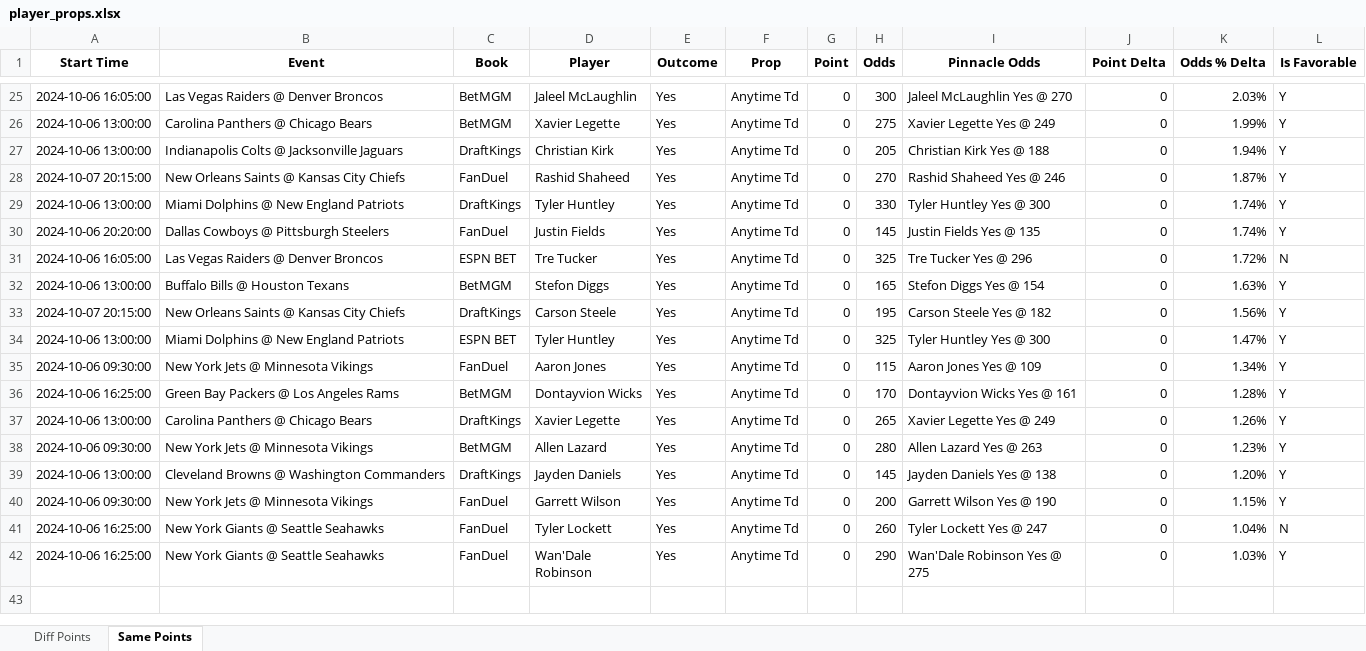
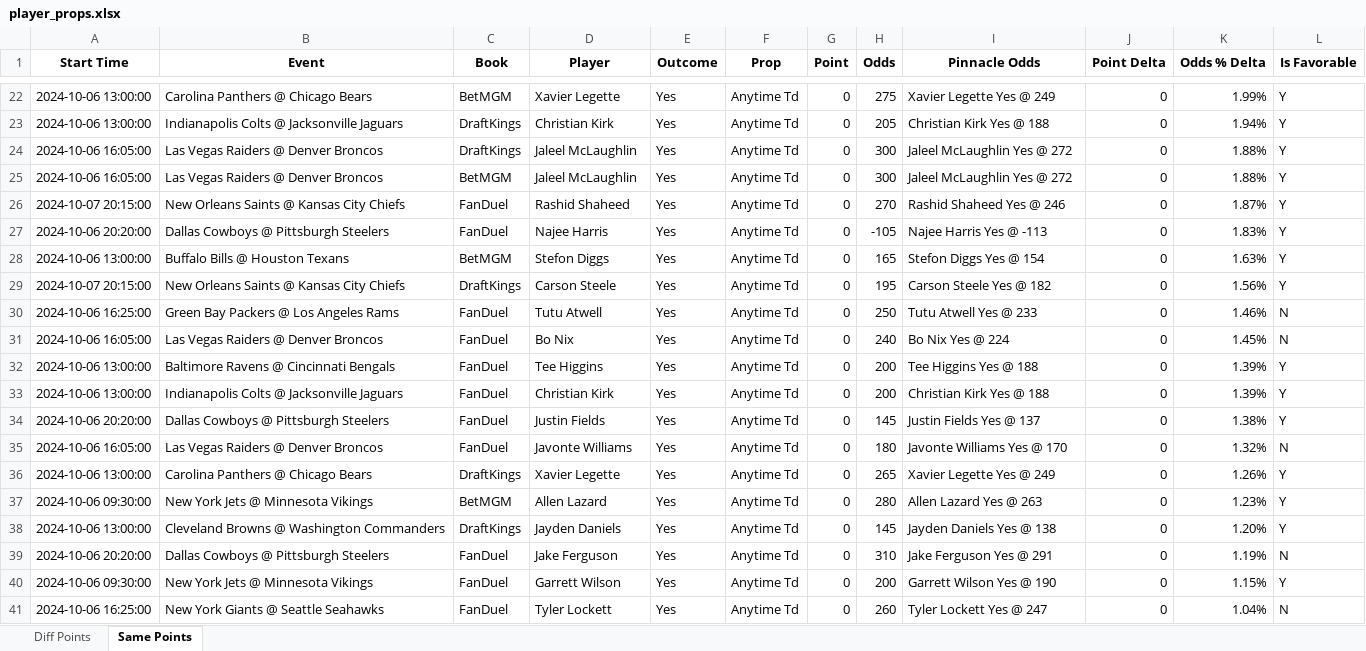
Before and after one commit to rahulShahCode/player-props-scraper, an Excel workbook: player_props.xlsx, sheet Same Points, drawn as a sheet; only a part is shown, gaps mark what is left out; the shorter side is filled out with more unchanged rows; values as stored, in another font and other column widths than the file's, no borders; removed rows and columns are numbered as before the commit, all else as after; the diff covers the shown part only; the diff names each change by its address in the sheet, - before the commit and + after, or states it on an @@ line.

```diff
--- a/player_props.xlsx (sheet Same Points)
+++ b/player_props.xlsx (sheet Same Points)
-row 25: 2024-10-06 16:05:00 | Las Vegas Raiders @ Denver Broncos | BetMGM | Jaleel McLaughlin | Yes | Anytime Td | 0 | 300 | Jaleel McLaughlin Yes @ 270 | 0 | 2.03% | Y
+row 24: 2024-10-06 16:05:00 | Las Vegas Raiders @ Denver Broncos | DraftKings | Jaleel McLaughlin | Yes | Anytime Td | 0 | 300 | Jaleel McLaughlin Yes @ 272 | 0 | 1.88% | Y
+row 25: 2024-10-06 16:05:00 | Las Vegas Raiders @ Denver Broncos | BetMGM | Jaleel McLaughlin | Yes | Anytime Td | 0 | 300 | Jaleel McLaughlin Yes @ 272 | 0 | 1.88% | Y
-row 29: 2024-10-06 13:00:00 | Miami Dolphins @ New England Patriots | DraftKings | Tyler Huntley | Yes | Anytime Td | 0 | 330 | Tyler Huntley Yes @ 300 | 0 | 1.74% | Y
-D27 (Player): Justin Fields
+D27 (Player): Najee Harris
-H27 (Odds): 145
+H27 (Odds): -105
-I27 (Pinnacle Odds): Justin Fields Yes @ 135
+I27 (Pinnacle Odds): Najee Harris Yes @ -113
-K27 (Odds % Delta): 1.74%
+K27 (Odds % Delta): 1.83%
-row 31: 2024-10-06 16:05:00 | Las Vegas Raiders @ Denver Broncos | ESPN BET | Tre Tucker | Yes | Anytime Td | 0 | 325 | Tre Tucker Yes @ 296 | 0 | 1.72% | N
+row 30: 2024-10-06 16:25:00 | Green Bay Packers @ Los Angeles Rams | FanDuel | Tutu Atwell | Yes | Anytime Td | 0 | 250 | Tutu Atwell Yes @ 233 | 0 | 1.46% | N
+row 31: 2024-10-06 16:05:00 | Las Vegas Raiders @ Denver Broncos | FanDuel | Bo Nix | Yes | Anytime Td | 0 | 240 | Bo Nix Yes @ 224 | 0 | 1.45% | N
-B32 (Event): Miami Dolphins @ New England Patriots
+B32 (Event): Baltimore Ravens @ Cincinnati Bengals
-C32 (Book): ESPN BET
+C32 (Book): FanDuel
-D32 (Player): Tyler Huntley
+D32 (Player): Tee Higgins
-H32 (Odds): 325
+H32 (Odds): 200
-I32 (Pinnacle Odds): Tyler Huntley Yes @ 300
+I32 (Pinnacle Odds): Tee Higgins Yes @ 188
-K32 (Odds % Delta): 1.47%
+K32 (Odds % Delta): 1.39%
-A33 (Start Time): 2024-10-06 09:30:00
+A33 (Start Time): 2024-10-06 13:00:00
-B33 (Event): New York Jets @ Minnesota Vikings
+B33 (Event): Indianapolis Colts @ Jacksonville Jaguars
-D33 (Player): Aaron Jones
+D33 (Player): Christian Kirk
-H33 (Odds): 115
+H33 (Odds): 200
-I33 (Pinnacle Odds): Aaron Jones Yes @ 109
+I33 (Pinnacle Odds): Christian Kirk Yes @ 188
-K33 (Odds % Delta): 1.34%
+K33 (Odds % Delta): 1.39%
-A34 (Start Time): 2024-10-06 16:25:00
+A34 (Start Time): 2024-10-06 20:20:00
-B34 (Event): Green Bay Packers @ Los Angeles Rams
+B34 (Event): Dallas Cowboys @ Pittsburgh Steelers
-C34 (Book): BetMGM
+C34 (Book): FanDuel
-D34 (Player): Dontayvion Wicks
+D34 (Player): Justin Fields
-H34 (Odds): 170
+H34 (Odds): 145
-I34 (Pinnacle Odds): Dontayvion Wicks Yes @ 161
+I34 (Pinnacle Odds): Justin Fields Yes @ 137
-K34 (Odds % Delta): 1.28%
+K34 (Odds % Delta): 1.38%
+row 35: 2024-10-06 16:05:00 | Las Vegas Raiders @ Denver Broncos | FanDuel | Javonte Williams | Yes | Anytime Td | 0 | 180 | Javonte Williams Yes @ 170 | 0 | 1.32% | N
+row 39: 2024-10-06 20:20:00 | Dallas Cowboys @ Pittsburgh Steelers | FanDuel | Jake Ferguson | Yes | Anytime Td | 0 | 310 | Jake Ferguson Yes @ 291 | 0 | 1.19% | N
```
Also changed, not shown: 4 added rows, 7 removed rows and 34 edited cells elsewhere in this sheet, sheet Diff Points, 2 other files.
